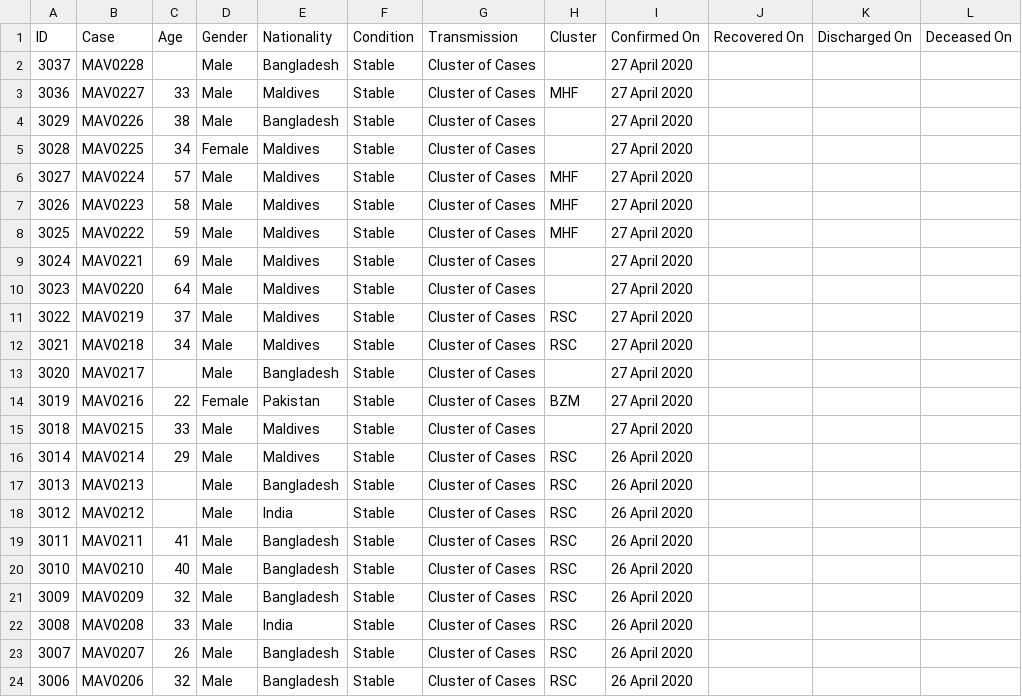
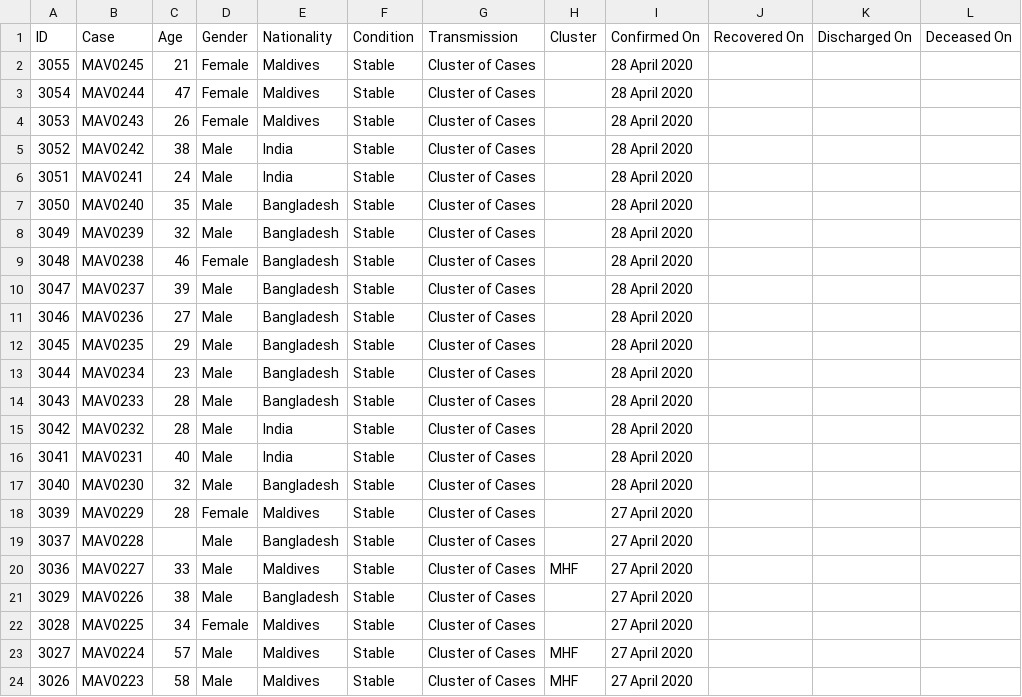
Before and after one commit to opendatamv/mv-covid19, a CSV file: nodes_official.csv, drawn as a sheet; only a part is shown; the shorter side is filled out with more unchanged rows; the diff names each change by its address in the sheet, - before the commit and + after, or states it on an @@ line.

Commit message:
sync upstream

```diff
--- a/nodes_official.csv
+++ b/nodes_official.csv
+row 2: 3055 | MAV0245 | 21 | Female | Maldives | Stable | Cluster of Cases |  | 28 April 2020
+row 3: 3054 | MAV0244 | 47 | Female | Maldives | Stable | Cluster of Cases |  | 28 April 2020
+row 4: 3053 | MAV0243 | 26 | Female | Maldives | Stable | Cluster of Cases |  | 28 April 2020
+row 5: 3052 | MAV0242 | 38 | Male | India | Stable | Cluster of Cases |  | 28 April 2020
+row 6: 3051 | MAV0241 | 24 | Male | India | Stable | Cluster of Cases |  | 28 April 2020
+row 7: 3050 | MAV0240 | 35 | Male | Bangladesh | Stable | Cluster of Cases |  | 28 April 2020
+row 8: 3049 | MAV0239 | 32 | Male | Bangladesh | Stable | Cluster of Cases |  | 28 April 2020
+row 9: 3048 | MAV0238 | 46 | Female | Bangladesh | Stable | Cluster of Cases |  | 28 April 2020
+row 10: 3047 | MAV0237 | 39 | Male | Bangladesh | Stable | Cluster of Cases |  | 28 April 2020
+row 11: 3046 | MAV0236 | 27 | Male | Bangladesh | Stable | Cluster of Cases |  | 28 April 2020
+row 12: 3045 | MAV0235 | 29 | Male | Bangladesh | Stable | Cluster of Cases |  | 28 April 2020
+row 13: 3044 | MAV0234 | 23 | Male | Bangladesh | Stable | Cluster of Cases |  | 28 April 2020
+row 14: 3043 | MAV0233 | 28 | Male | Bangladesh | Stable | Cluster of Cases |  | 28 April 2020
+row 15: 3042 | MAV0232 | 28 | Male | India | Stable | Cluster of Cases |  | 28 April 2020
+row 16: 3041 | MAV0231 | 40 | Male | India | Stable | Cluster of Cases |  | 28 April 2020
+row 17: 3040 | MAV0230 | 32 | Male | Bangladesh | Stable | Cluster of Cases |  | 28 April 2020
+row 18: 3039 | MAV0229 | 28 | Female | Maldives | Stable | Cluster of Cases |  | 27 April 2020
```
